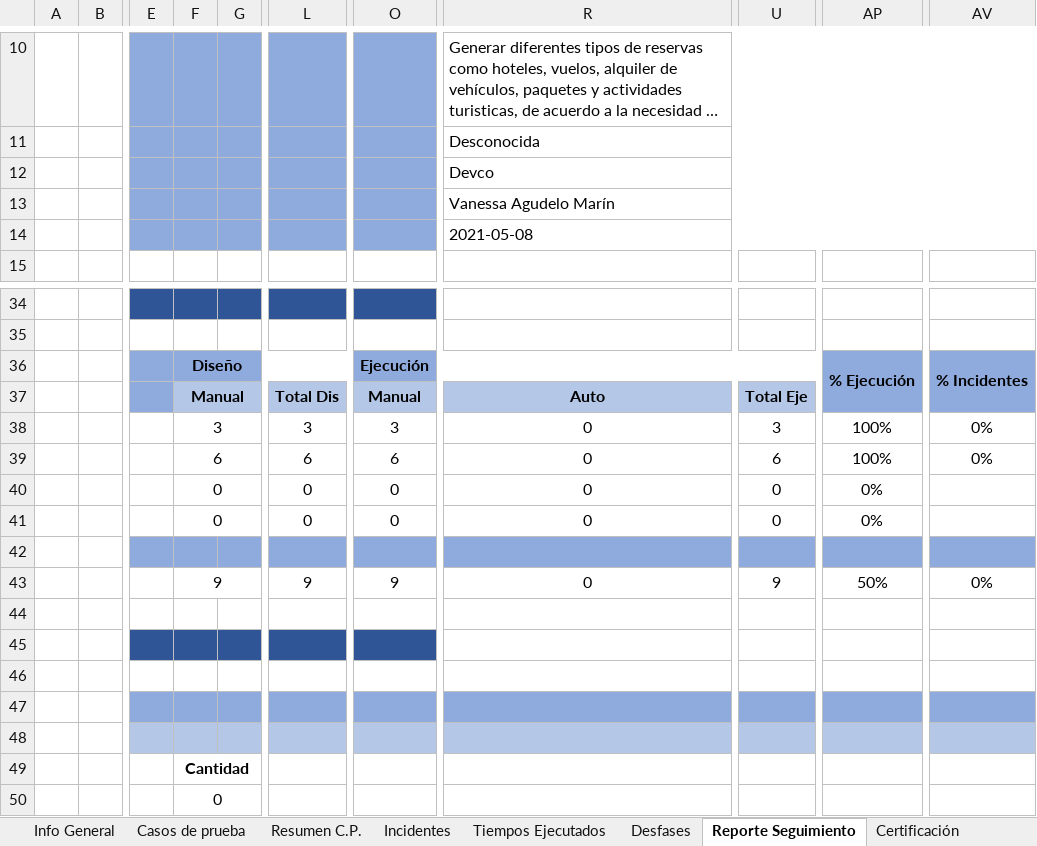
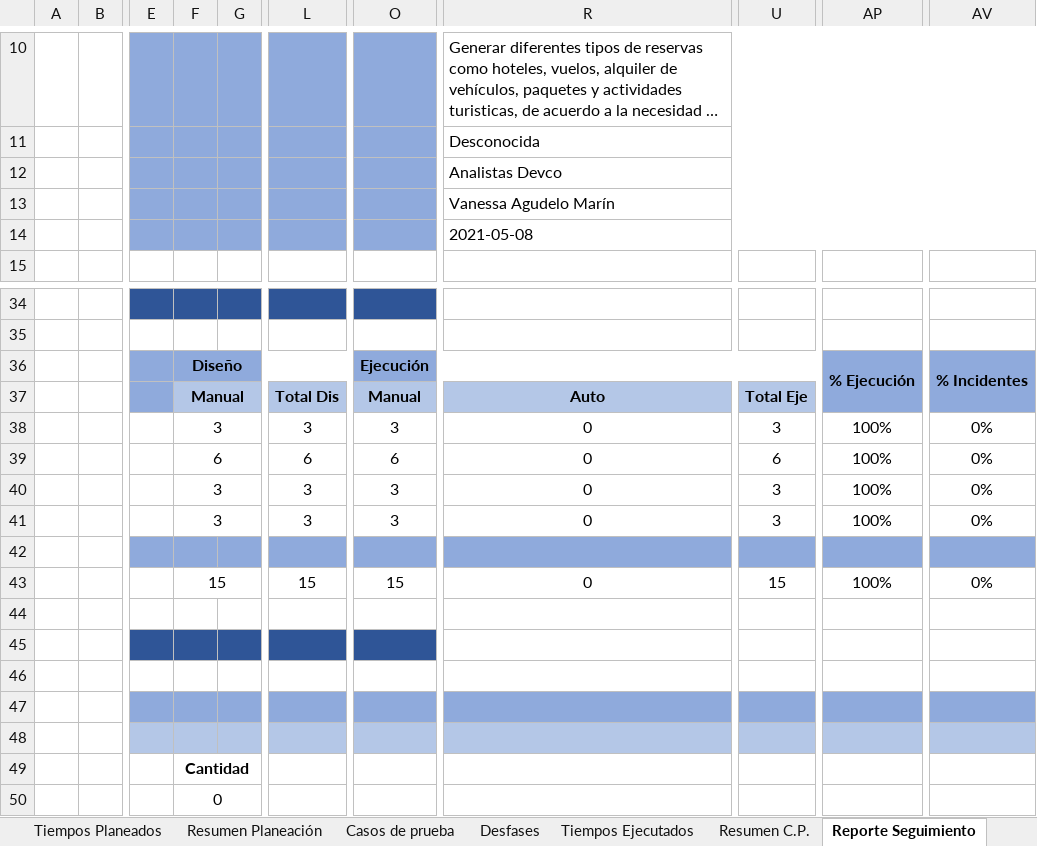
Before and after one commit to vanagumar1203/PruebaTecnica_Devco_VanessaAgudelo, an Excel workbook: PruebaTecnica_VanessaAgudelo.xlsm, sheet Reporte Seguimiento, drawn as a sheet; only a part is shown, gaps mark what is left out; long unchanged cells end in …; values as stored, in another font and other column widths than the file's, no borders; charts and pictures and conditional formats not drawn; the diff names each change by its address in the sheet, - before the commit and + after, or states it on an @@ line.

```diff
--- a/PruebaTecnica_VanessaAgudelo.xlsm (sheet Reporte Seguimiento)
+++ b/PruebaTecnica_VanessaAgudelo.xlsm (sheet Reporte Seguimiento)
@@ sheet tab order changed: Tiempos Planeados | Resumen Planeación | Casos de prueba | Desfases | Tiempos Ejecutados | Resumen C.P. | Reporte Seguimiento @@
-R12: Devco
+R12: Analistas Devco
-F40:F41: 0
+F40:F41: 3
-L40:L41: 0
+L40:L41: 3
-O40:O41: 0
+O40:O41: 3
-U40:U41: 0
+U40:U41: 3
-AP40:AP41: 0%
+AP40:AP41: 100%
-AV40:AV41: (empty)
+AV40:AV41: 0%
-F43: 9
+F43: 15
-L43: 9
+L43: 15
-O43: 9
+O43: 15
-U43: 9
+U43: 15
-AP43: 50%
+AP43: 100%
```
Also changed, not shown: sheet Info General, sheet Resumen C.P., sheet Casos de prueba, sheet Certificación, sheet Incidentes, sheet Resumen Planeación, hidden cells, charts or pictures.
